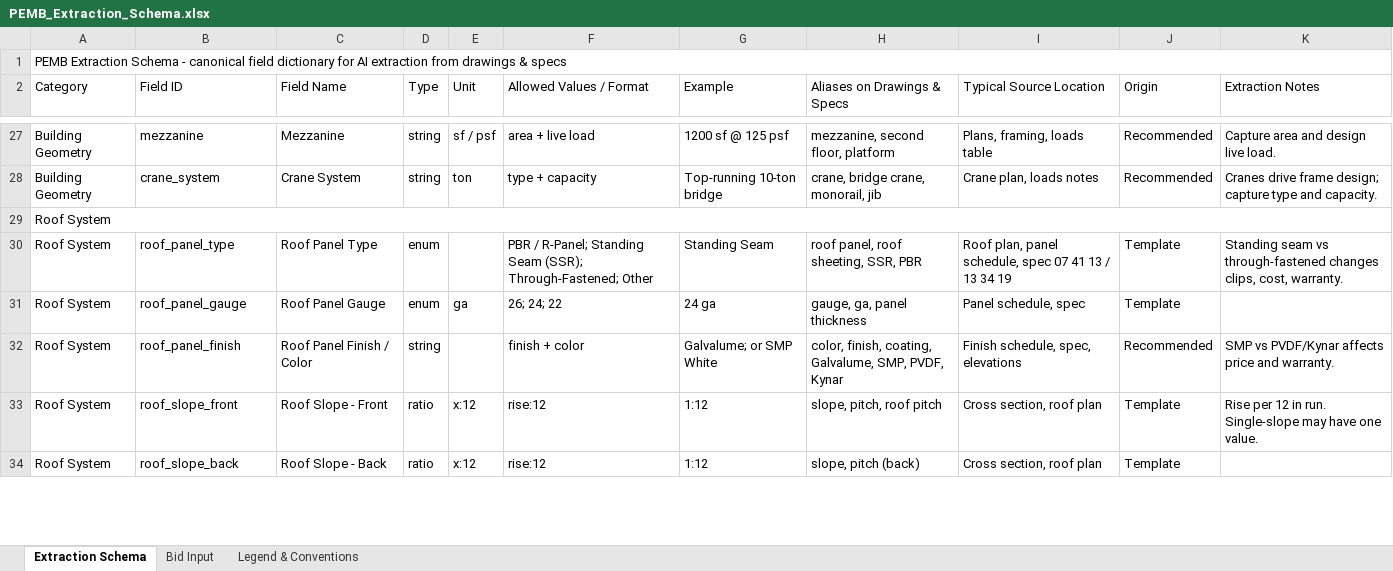
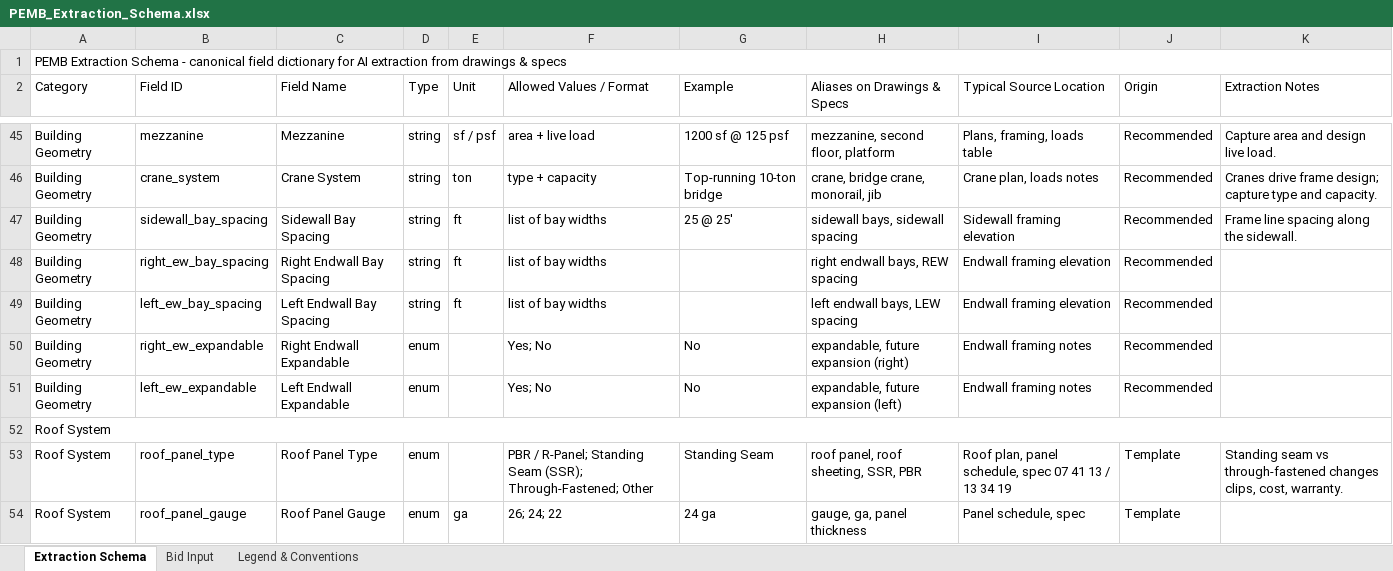
Before and after one commit to gjtynygpmd-creator/pemb-spec-extractor-pro, an Excel workbook: schema/PEMB_Extraction_Schema.xlsx, sheet Extraction Schema, drawn as a sheet; only a part is shown, gaps mark what is left out; the shorter side is filled out with more unchanged rows; values as stored, in another font and other column widths than the file's, no cell formats; charts and pictures not drawn; the diff covers the shown part only; the diff names each change by its address in the sheet, - before the commit and + after, or states it on an @@ line.

```diff
--- a/schema/PEMB_Extraction_Schema.xlsx (sheet Extraction Schema)
+++ b/schema/PEMB_Extraction_Schema.xlsx (sheet Extraction Schema)
+row 47: Building Geometry | sidewall_bay_spacing | Sidewall Bay Spacing | string | ft | list of bay widths | 25 @ 25' | sidewall bays, sidewall spacing | Sidewall framing elevation | Recommended | Frame line spacing along the sidewall.
+row 48: Building Geometry | right_ew_bay_spacing | Right Endwall Bay Spacing | string | ft | list of bay widths |  | right endwall bays, REW spacing | Endwall framing elevation | Recommended
+row 49: Building Geometry | left_ew_bay_spacing | Left Endwall Bay Spacing | string | ft | list of bay widths |  | left endwall bays, LEW spacing | Endwall framing elevation | Recommended
+row 50: Building Geometry | right_ew_expandable | Right Endwall Expandable | enum |  | Yes; No | No | expandable, future expansion (right) | Endwall framing notes | Recommended
+row 51: Building Geometry | left_ew_expandable | Left Endwall Expandable | enum |  | Yes; No | No | expandable, future expansion (left) | Endwall framing notes | Recommended
```
Also changed, not shown: 22 added rows and 1 edited cell elsewhere in this sheet, sheet Bid Input, cell formats, charts or pictures, 13 other files.
